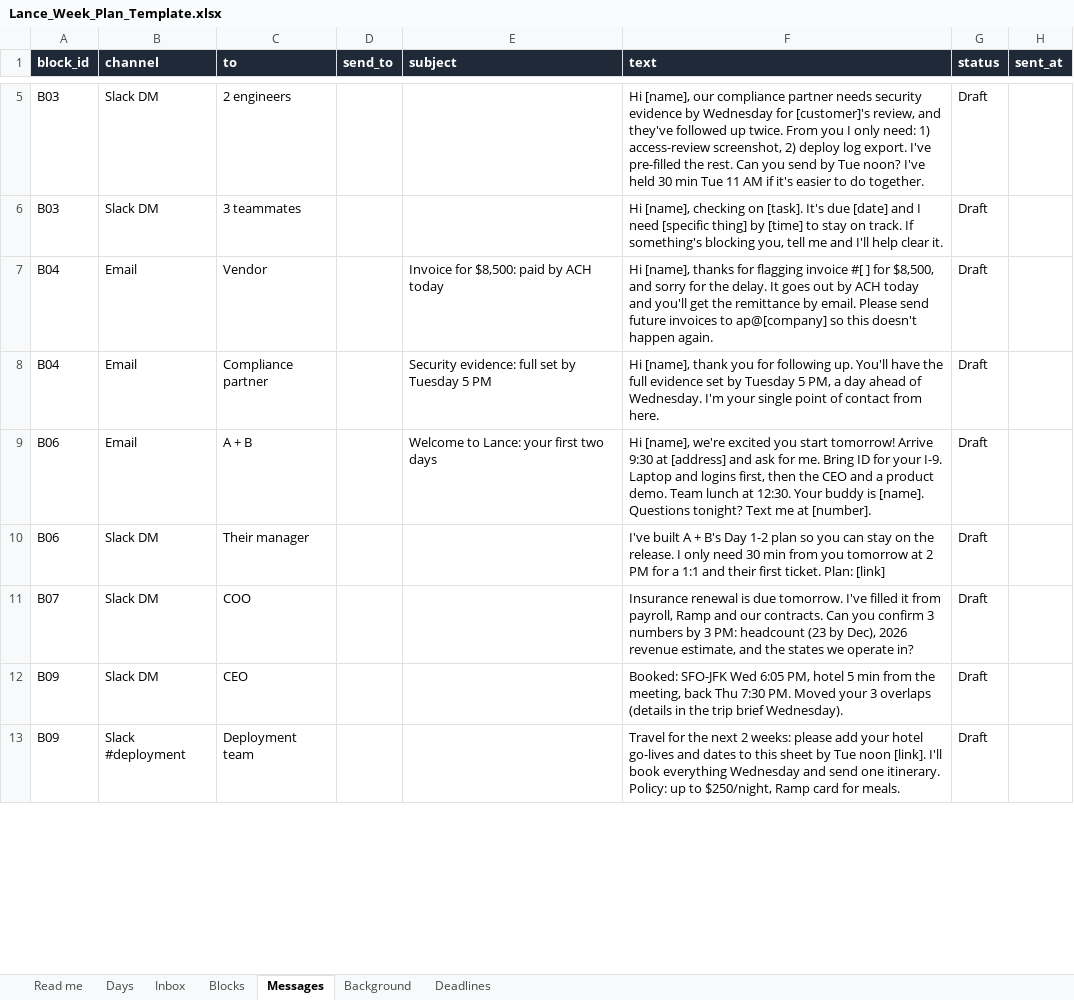
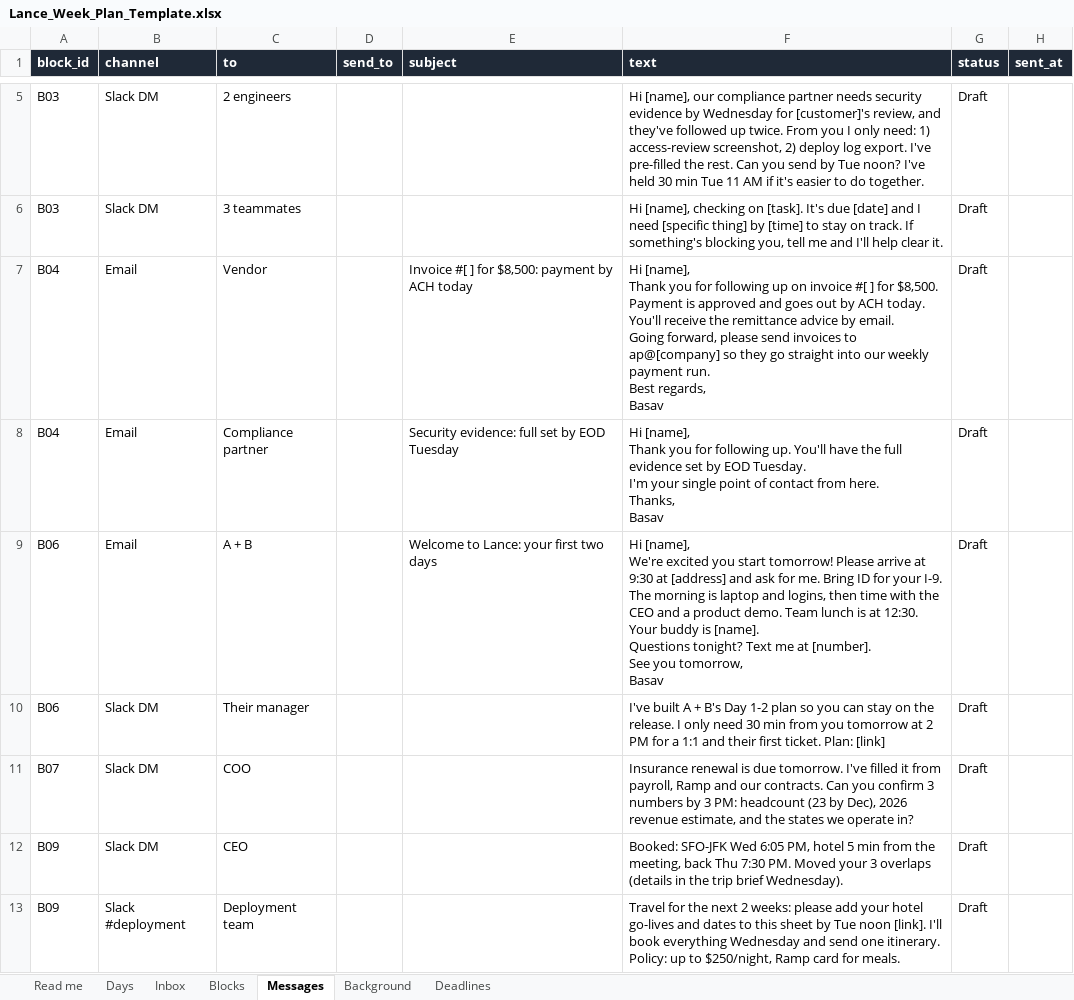
Before and after one commit to basav16/lance-cos-takehome, an Excel workbook: source/plug-in-kits/week-plan/Lance_Week_Plan_Template.xlsx, sheet Messages, drawn as a sheet; only a part is shown, gaps mark what is left out; values as stored, in another font and other column widths than the file's, no borders; ↵ is a line break in a cell; the diff covers the shown part only; the diff names each change by its address in the sheet, - before the commit and + after, or states it on an @@ line.

```diff
--- a/source/plug-in-kits/week-plan/Lance_Week_Plan_Template.xlsx (sheet Messages)
+++ b/source/plug-in-kits/week-plan/Lance_Week_Plan_Template.xlsx (sheet Messages)
-E7 (subject): Invoice for $8,500: paid by ACH today
+E7 (subject): Invoice #[ ] for $8,500: payment by ACH today
-F7 (text): Hi [name], thanks for flagging invoice #[ ] for $8,500, and sorry for the delay. It goes out by ACH today and you'll get the remittance by email. Please send future invoices to ap@[company] so this doesn't happen again.
+F7 (text): Hi [name], ↵ Thank you for following up on invoice #[ ] for $8,500. Payment is approved and goes out by ACH today. You'll receive the remittance advice by email. ↵ Going forward, please send invoices to ap@[company] so they go straight into our weekly payment run. ↵ Best regards, ↵ Basav
-E8 (subject): Security evidence: full set by Tuesday 5 PM
+E8 (subject): Security evidence: full set by EOD Tuesday
-F8 (text): Hi [name], thank you for following up. You'll have the full evidence set by Tuesday 5 PM, a day ahead of Wednesday. I'm your single point of contact from here.
+F8 (text): Hi [name], ↵ Thank you for following up. You'll have the full evidence set by EOD Tuesday. ↵ I'm your single point of contact from here. ↵ Thanks, ↵ Basav
-F9 (text): Hi [name], we're excited you start tomorrow! Arrive 9:30 at [address] and ask for me. Bring ID for your I-9. Laptop and logins first, then the CEO and a product demo. Team lunch at 12:30. Your buddy is [name]. Questions tonight? Text me at [number].
+F9 (text): Hi [name], ↵ We're excited you start tomorrow! Please arrive at 9:30 at [address] and ask for me. Bring ID for your I-9. ↵ The morning is laptop and logins, then time with the CEO and a product demo. Team lunch is at 12:30. Your buddy is [name]. ↵ Questions tonight? Text me at [number]. ↵ See you tomorrow, ↵ Basav
```
Also changed, not shown: 6 edited cells elsewhere in this sheet, sheet Blocks, sheet Inbox, files/Lance_CoS_Workbook_Basav_Sharma.xlsx, source/plug-in-kits/onboarding/Lance_Onboarding_Template.xlsx, 10 other files.
